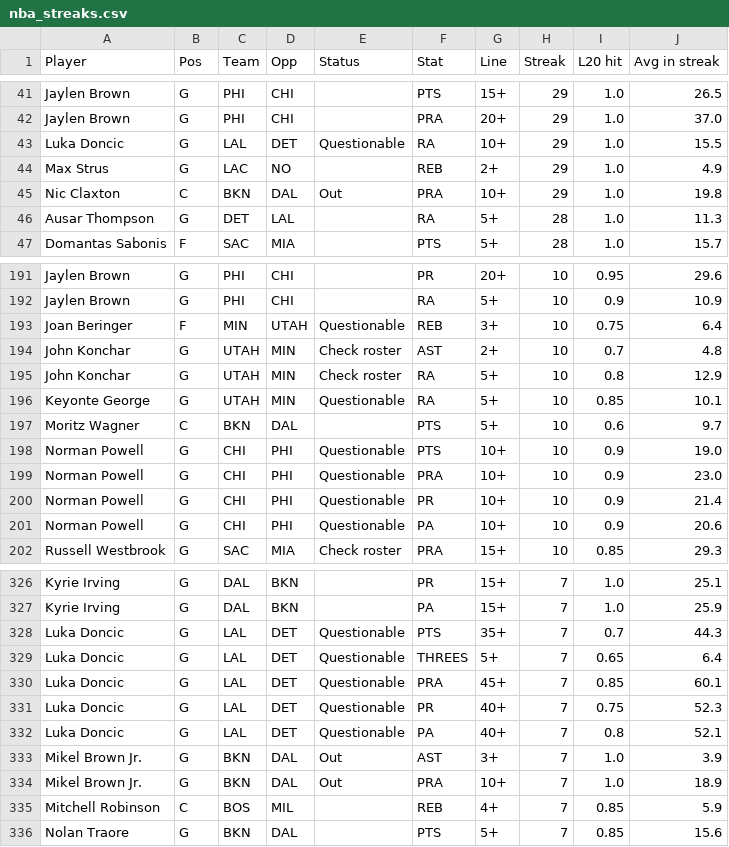
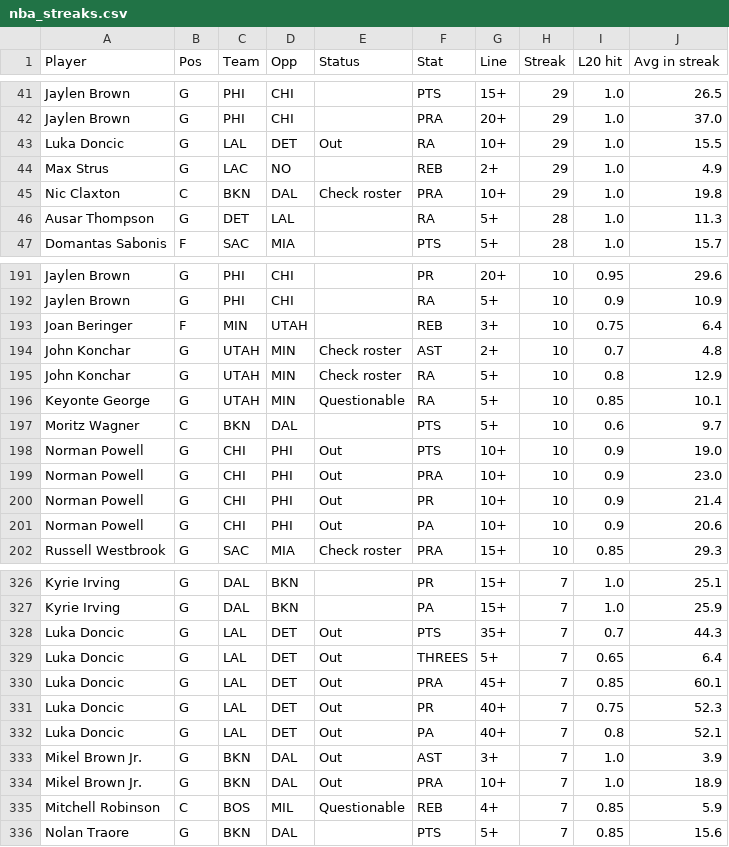
Before and after one commit to ECC370/stats, a CSV file: data/nba_streaks.csv, drawn as a sheet; only a part is shown, gaps mark what is left out; the diff covers the shown part only.

```diff
--- a/data/nba_streaks.csv
+++ b/data/nba_streaks.csv
@@ -42,5 +42,5 @@ Jaylen Brown,G,PHI,CHI,,PTS,15+,29,1.0,26.5
 Jaylen Brown,G,PHI,CHI,,PRA,20+,29,1.0,37.0
-Luka Doncic,G,LAL,DET,Questionable,RA,10+,29,1.0,15.5
+Luka Doncic,G,LAL,DET,Out,RA,10+,29,1.0,15.5
 Max Strus,G,LAC,NO,,REB,2+,29,1.0,4.9
-Nic Claxton,C,BKN,DAL,Out,PRA,10+,29,1.0,19.8
+Nic Claxton,C,BKN,DAL,Check roster,PRA,10+,29,1.0,19.8
 Ausar Thompson,G,DET,LAL,,RA,5+,28,1.0,11.3
@@ -192,3 +192,3 @@ Jaylen Brown,G,PHI,CHI,,PR,20+,10,0.95,29.6
 Jaylen Brown,G,PHI,CHI,,RA,5+,10,0.9,10.9
-Joan Beringer,F,MIN,UTAH,Questionable,REB,3+,10,0.75,6.4
+Joan Beringer,F,MIN,UTAH,,REB,3+,10,0.75,6.4
 John Konchar,G,UTAH,MIN,Check roster,AST,2+,10,0.7,4.8
@@ -197,6 +197,6 @@ Keyonte George,G,UTAH,MIN,Questionable,RA,5+,10,0.85,10.1
 Moritz Wagner,C,BKN,DAL,,PTS,5+,10,0.6,9.7
-Norman Powell,G,CHI,PHI,Questionable,PTS,10+,10,0.9,19.0
-Norman Powell,G,CHI,PHI,Questionable,PRA,10+,10,0.9,23.0
-Norman Powell,G,CHI,PHI,Questionable,PR,10+,10,0.9,21.4
-Norman Powell,G,CHI,PHI,Questionable,PA,10+,10,0.9,20.6
+Norman Powell,G,CHI,PHI,Out,PTS,10+,10,0.9,19.0
+Norman Powell,G,CHI,PHI,Out,PRA,10+,10,0.9,23.0
+Norman Powell,G,CHI,PHI,Out,PR,10+,10,0.9,21.4
+Norman Powell,G,CHI,PHI,Out,PA,10+,10,0.9,20.6
 Russell Westbrook,G,SAC,MIA,Check roster,PRA,15+,10,0.85,29.3
@@ -327,10 +327,10 @@ Kyrie Irving,G,DAL,BKN,,PR,15+,7,1.0,25.1
 Kyrie Irving,G,DAL,BKN,,PA,15+,7,1.0,25.9
-Luka Doncic,G,LAL,DET,Questionable,PTS,35+,7,0.7,44.3
-Luka Doncic,G,LAL,DET,Questionable,THREES,5+,7,0.65,6.4
-Luka Doncic,G,LAL,DET,Questionable,PRA,45+,7,0.85,60.1
-Luka Doncic,G,LAL,DET,Questionable,PR,40+,7,0.75,52.3
-Luka Doncic,G,LAL,DET,Questionable,PA,40+,7,0.8,52.1
+Luka Doncic,G,LAL,DET,Out,PTS,35+,7,0.7,44.3
+Luka Doncic,G,LAL,DET,Out,THREES,5+,7,0.65,6.4
+Luka Doncic,G,LAL,DET,Out,PRA,45+,7,0.85,60.1
+Luka Doncic,G,LAL,DET,Out,PR,40+,7,0.75,52.3
+Luka Doncic,G,LAL,DET,Out,PA,40+,7,0.8,52.1
 Mikel Brown Jr.,G,BKN,DAL,Out,AST,3+,7,1.0,3.9
 Mikel Brown Jr.,G,BKN,DAL,Out,PRA,10+,7,1.0,18.9
-Mitchell Robinson,C,BOS,MIL,,REB,4+,7,0.85,5.9
+Mitchell Robinson,C,BOS,MIL,Questionable,REB,4+,7,0.85,5.9
 Nolan Traore,G,BKN,DAL,,PTS,5+,7,0.85,15.6
```
Also changed, not shown: 5 edited cells elsewhere in this file, data/nba_injuries.csv, data/nba_safe.csv, 11 other files.
